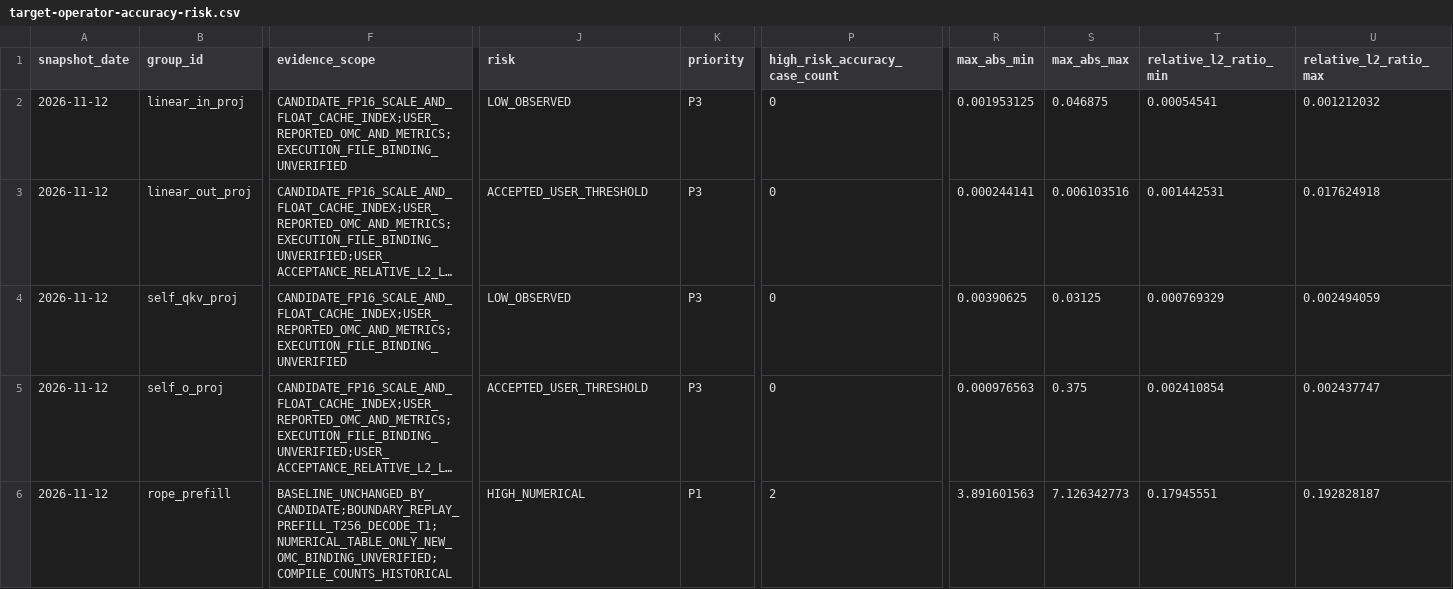
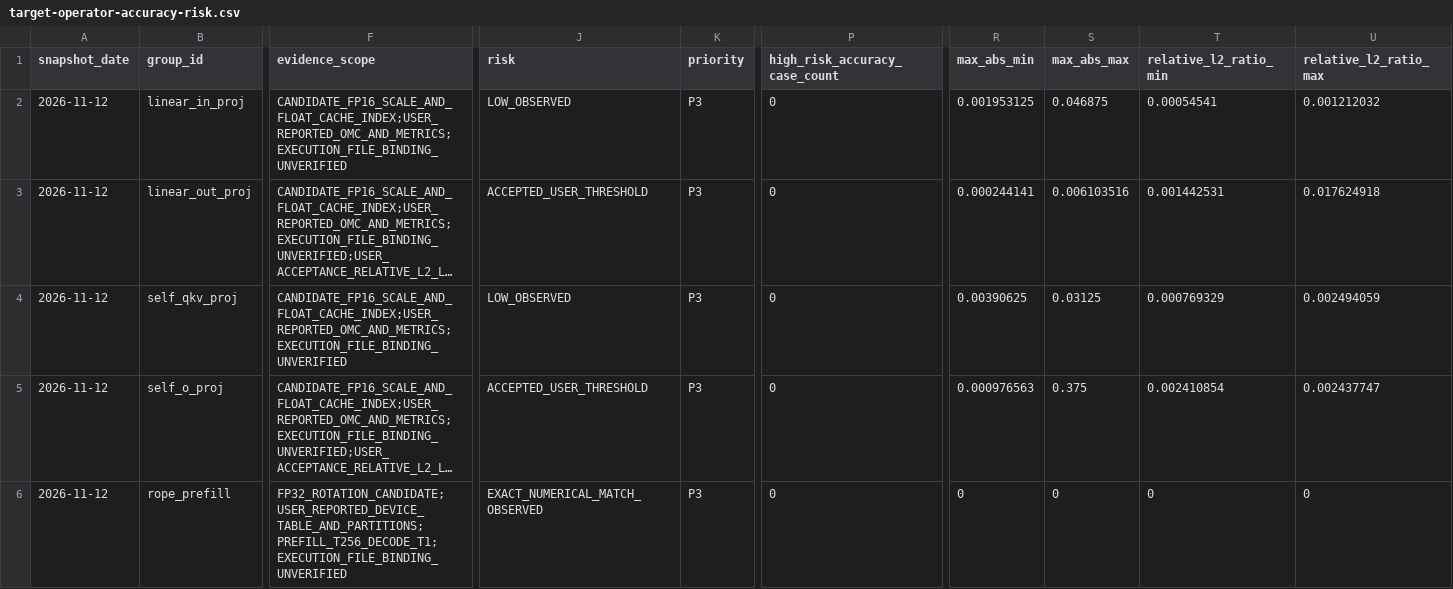
Before and after one commit to day8reak/qwen3.5-35B-dflash, a CSV file: specs/target-operator-accuracy-risk.csv, drawn as a sheet; only a part is shown, gaps mark what is left out; long unchanged cells end in …; the diff covers the shown part only; the diff names each change by its address in the sheet, - before the commit and + after, or states it on an @@ line.

Commit message:
Record RoPE zero-error results and Prefill integration gaps

```diff
--- a/specs/target-operator-accuracy-risk.csv
+++ b/specs/target-operator-accuracy-risk.csv
-F6 (evidence_scope): BASELINE_UNCHANGED_BY_CANDIDATE;BOUNDARY_REPLAY_PREFILL_T256_DECODE_T1;NUMERICAL_TABLE_ONLY_NEW_OMC_BINDING_UNVERIFIED;COMPILE_COUNTS_HISTORICAL
+F6 (evidence_scope): FP32_ROTATION_CANDIDATE;USER_REPORTED_DEVICE_TABLE_AND_PARTITIONS;PREFILL_T256_DECODE_T1;EXECUTION_FILE_BINDING_UNVERIFIED
-J6 (risk): HIGH_NUMERICAL
+J6 (risk): EXACT_NUMERICAL_MATCH_OBSERVED
-K6 (priority): P1
+K6 (priority): P3
-P6 (high_risk_accuracy_case_count): 2
+P6 (high_risk_accuracy_case_count): 0
-R6 (max_abs_min): 3.891601563
+R6 (max_abs_min): 0
-S6 (max_abs_max): 7.126342773
+S6 (max_abs_max): 0
-T6 (relative_l2_ratio_min): 0.17945551
+T6 (relative_l2_ratio_min): 0
-U6 (relative_l2_ratio_max): 0.192828187
+U6 (relative_l2_ratio_max): 0
```
Also changed, not shown: 14 edited cells elsewhere in this file, specs/target-latest-boundary-metrics.csv, 4 other files.
